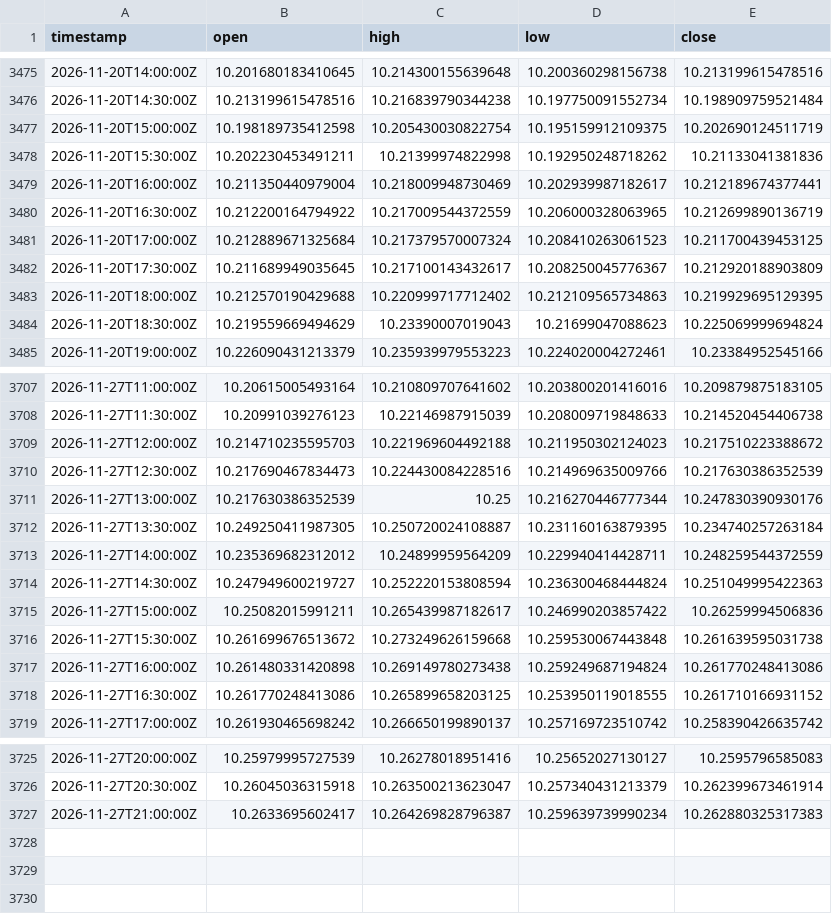
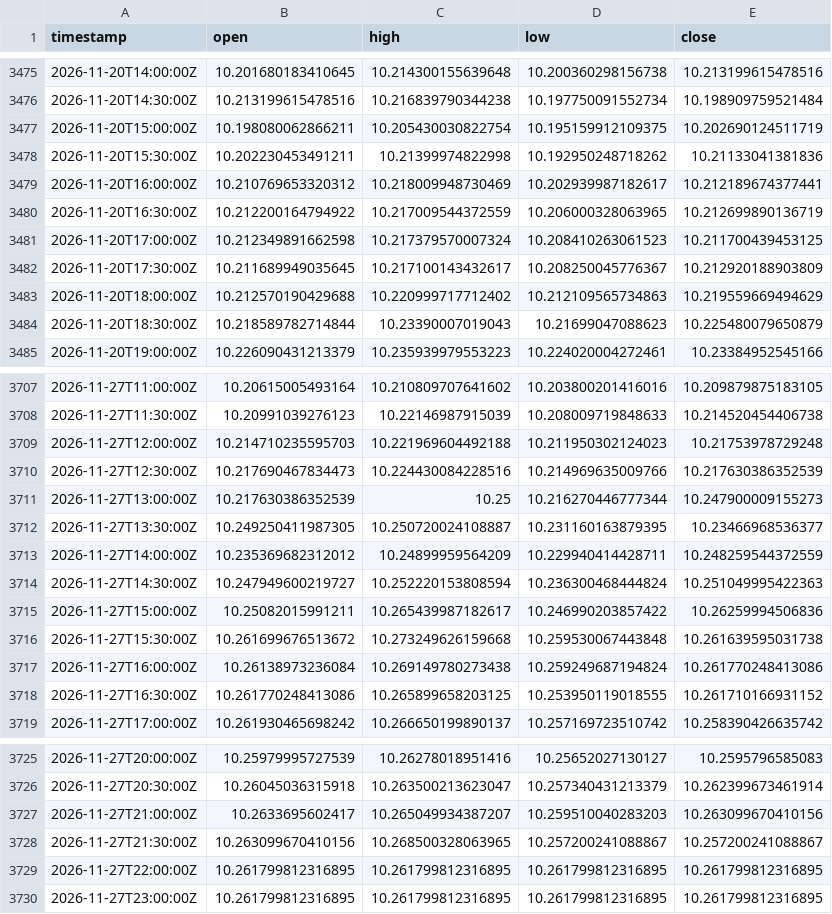
Before and after one commit to robelabraham1219-cmyk/institutional-trading-dashboard, a CSV file: data/USDSEK=X_30m.csv, drawn as a sheet; only a part is shown, gaps mark what is left out; the diff covers the shown part only.

```diff
--- a/data/USDSEK=X_30m.csv
+++ b/data/USDSEK=X_30m.csv
@@ -3476,10 +3476,10 @@ timestamp,open,high,low,close
 2026-11-20T14:30:00Z,10.213199615478516,10.216839790344238,10.197750091552734,10.198909759521484
-2026-11-20T15:00:00Z,10.198189735412598,10.205430030822754,10.195159912109375,10.202690124511719
+2026-11-20T15:00:00Z,10.198080062866211,10.205430030822754,10.195159912109375,10.202690124511719
 2026-11-20T15:30:00Z,10.202230453491211,10.21399974822998,10.192950248718262,10.21133041381836
-2026-11-20T16:00:00Z,10.211350440979004,10.218009948730469,10.202939987182617,10.212189674377441
+2026-11-20T16:00:00Z,10.210769653320312,10.218009948730469,10.202939987182617,10.212189674377441
 2026-11-20T16:30:00Z,10.212200164794922,10.217009544372559,10.206000328063965,10.212699890136719
-2026-11-20T17:00:00Z,10.212889671325684,10.217379570007324,10.208410263061523,10.211700439453125
+2026-11-20T17:00:00Z,10.212349891662598,10.217379570007324,10.208410263061523,10.211700439453125
 2026-11-20T17:30:00Z,10.211689949035645,10.217100143432617,10.208250045776367,10.212920188903809
-2026-11-20T18:00:00Z,10.212570190429688,10.220999717712402,10.212109565734863,10.219929695129395
-2026-11-20T18:30:00Z,10.219559669494629,10.23390007019043,10.21699047088623,10.225069999694824
+2026-11-20T18:00:00Z,10.212570190429688,10.220999717712402,10.212109565734863,10.219559669494629
+2026-11-20T18:30:00Z,10.218589782714844,10.23390007019043,10.21699047088623,10.225480079650879
 2026-11-20T19:00:00Z,10.226090431213379,10.235939979553223,10.224020004272461,10.23384952545166
@@ -3708,6 +3708,6 @@ timestamp,open,high,low,close
 2026-11-27T11:30:00Z,10.20991039276123,10.22146987915039,10.208009719848633,10.214520454406738
-2026-11-27T12:00:00Z,10.214710235595703,10.221969604492188,10.211950302124023,10.217510223388672
+2026-11-27T12:00:00Z,10.214710235595703,10.221969604492188,10.211950302124023,10.21753978729248
 2026-11-27T12:30:00Z,10.217690467834473,10.224430084228516,10.214969635009766,10.217630386352539
-2026-11-27T13:00:00Z,10.217630386352539,10.25,10.216270446777344,10.247830390930176
-2026-11-27T13:30:00Z,10.249250411987305,10.250720024108887,10.231160163879395,10.234740257263184
+2026-11-27T13:00:00Z,10.217630386352539,10.25,10.216270446777344,10.247900009155273
+2026-11-27T13:30:00Z,10.249250411987305,10.250720024108887,10.231160163879395,10.23466968536377
 2026-11-27T14:00:00Z,10.235369682312012,10.24899959564209,10.229940414428711,10.248259544372559
@@ -3716,3 +3716,3 @@ timestamp,open,high,low,close
 2026-11-27T15:30:00Z,10.261699676513672,10.273249626159668,10.259530067443848,10.261639595031738
-2026-11-27T16:00:00Z,10.261480331420898,10.269149780273438,10.259249687194824,10.261770248413086
+2026-11-27T16:00:00Z,10.26138973236084,10.269149780273438,10.259249687194824,10.261770248413086
 2026-11-27T16:30:00Z,10.261770248413086,10.265899658203125,10.253950119018555,10.261710166931152
@@ -3726,2 +3726,5 @@ timestamp,open,high,low,close
 2026-11-27T20:30:00Z,10.26045036315918,10.263500213623047,10.257340431213379,10.262399673461914
-2026-11-27T21:00:00Z,10.2633695602417,10.264269828796387,10.259639739990234,10.262880325317383
+2026-11-27T21:00:00Z,10.2633695602417,10.265049934387207,10.259510040283203,10.263099670410156
+2026-11-27T21:30:00Z,10.263099670410156,10.268500328063965,10.257200241088867,10.257200241088867
+2026-11-27T22:00:00Z,10.261799812316895,10.261799812316895,10.261799812316895,10.261799812316895
+2026-11-27T23:00:00Z,10.261799812316895,10.261799812316895,10.261799812316895,10.261799812316895
```
Also changed, not shown: 61 edited cells elsewhere in this file, data/EURUSD=X_30m.csv, data/GBPUSD=X_30m.csv, 11 other files.
